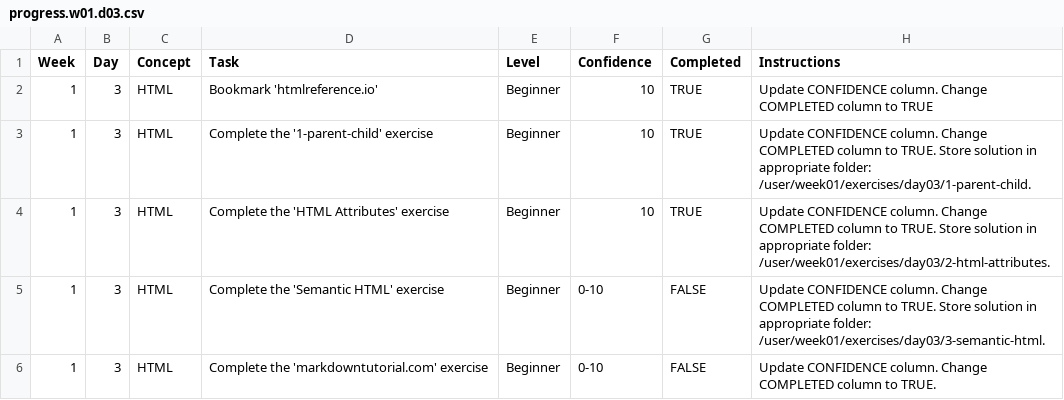
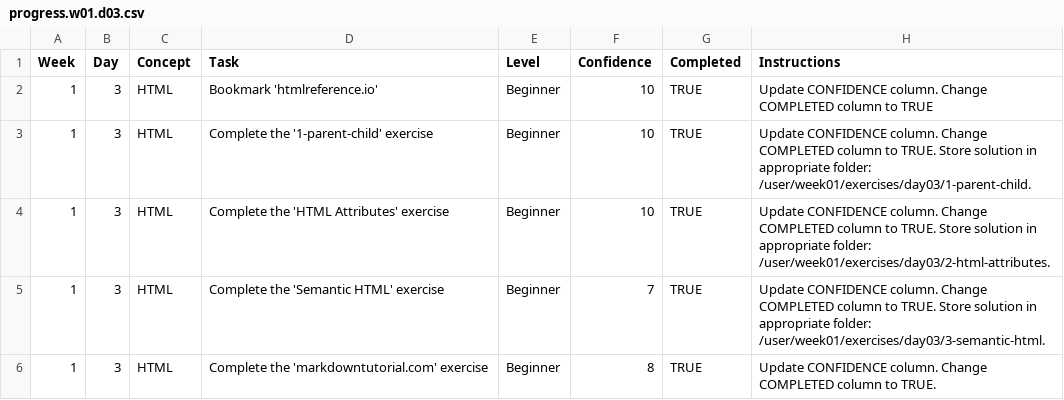
Before and after one commit to halynaprokopenko/WDX-180, a CSV file: user/week01/progress/progress.w01.d03.csv, drawn as a sheet.

```diff
--- a/user/week01/progress/progress.w01.d03.csv
+++ b/user/week01/progress/progress.w01.d03.csv
@@ -4,3 +4,3 @@ Week,Day,Concept,Task,Level,Confidence,Completed,Instructions
 1,3,HTML,Complete the 'HTML Attributes' exercise,Beginner,10,TRUE,Update CONFIDENCE column. Change COMPLETED column to TRUE. Store solution in appropriate folder: /user/week01/exercises/day03/2-html-attributes.
-1,3,HTML,Complete the 'Semantic HTML' exercise,Beginner,0-10,FALSE,Update CONFIDENCE column. Change COMPLETED column to TRUE. Store solution in appropriate folder: /user/week01/exercises/day03/3-semantic-html.
-1,3,HTML,Complete the 'markdowntutorial.com' exercise,Beginner,0-10,FALSE,Update CONFIDENCE column. Change COMPLETED column to TRUE.
+1,3,HTML,Complete the 'Semantic HTML' exercise,Beginner,7,TRUE,Update CONFIDENCE column. Change COMPLETED column to TRUE. Store solution in appropriate folder: /user/week01/exercises/day03/3-semantic-html.
+1,3,HTML,Complete the 'markdowntutorial.com' exercise,Beginner,8,TRUE,Update CONFIDENCE column. Change COMPLETED column to TRUE.
```
Also changed, not shown: 1 other file.
